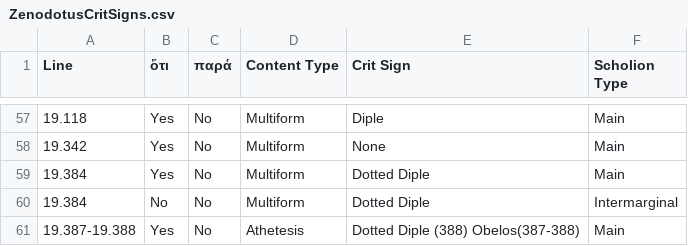
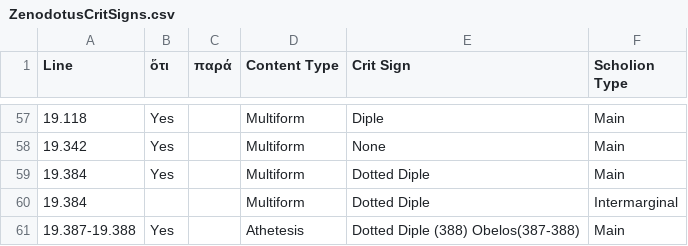
Before and after one commit to mwauke/closed-hc-il17, a CSV file: analytical_data/iliad17-19/ZenodotusCritSigns.csv, drawn as a sheet; only a part is shown, gaps mark what is left out; the diff covers the shown part only.

```diff
--- a/analytical_data/iliad17-19/ZenodotusCritSigns.csv
+++ b/analytical_data/iliad17-19/ZenodotusCritSigns.csv
@@ -57,5 +57,5 @@ Line, ὅτι, παρά, Content Type, Crit Sign, Scholion Type,
-19.118, Yes, No, Multiform, Diple, Main,
-19.342, Yes, No, Multiform, None, Main,
-19.384, Yes, No, Multiform, Dotted Diple, Main,
-19.384, No, No, Multiform, Dotted Diple, Intermarginal,
-19.387-19.388, Yes, No, Athetesis, Dotted Diple (388) Obelos(387-388), Main,
+19.118, Yes, , Multiform, Diple, Main,
+19.342, Yes, , Multiform, None, Main,
+19.384, Yes, , Multiform, Dotted Diple, Main,
+19.384, , , Multiform, Dotted Diple, Intermarginal,
+19.387-19.388, Yes, , Athetesis, Dotted Diple (388) Obelos(387-388), Main,
```
Also changed, not shown: 53 edited cells elsewhere in this file.
